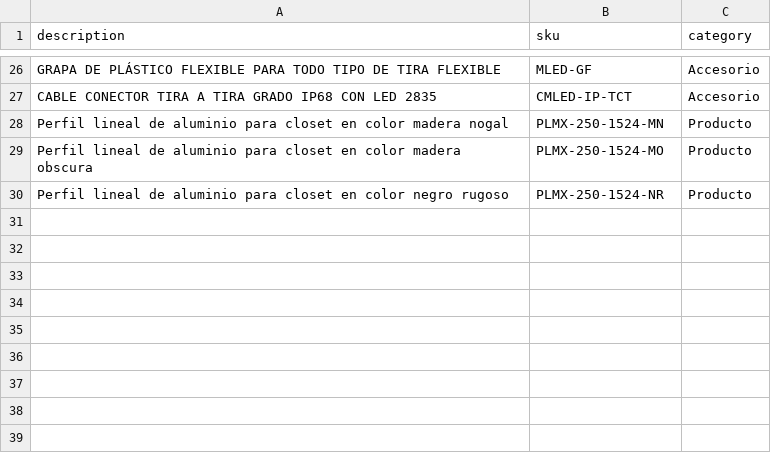
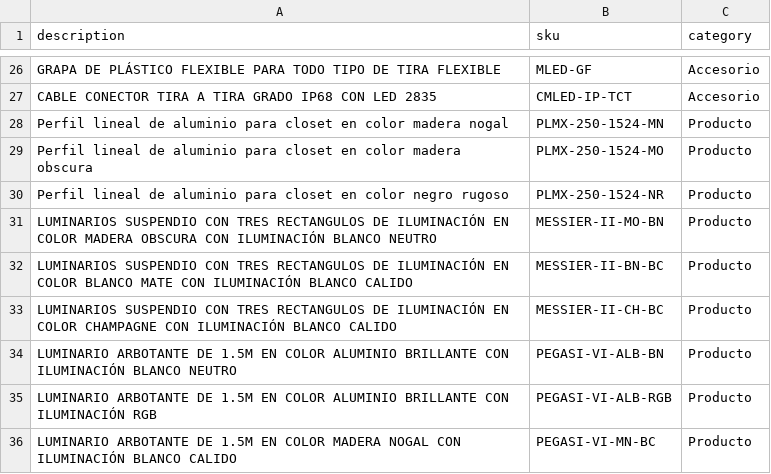
Before and after one commit to Mimicx/datasets, a CSV file: data/productsx.csv, drawn as a sheet; only a part is shown, gaps mark what is left out.

Commit message:
Update productsx.csv

```diff
--- a/data/productsx.csv
+++ b/data/productsx.csv
@@ -30 +30,7 @@ Perfil lineal de aluminio para closet en color madera obscura,PLMX-250-1524-MO,P
 Perfil lineal de aluminio para closet en color negro rugoso,PLMX-250-1524-NR,Producto
+LUMINARIOS SUSPENDIO CON TRES RECTANGULOS DE ILUMINACIÓN EN COLOR MADERA OBSCURA CON ILUMINACIÓN BLANCO NEUTRO,MESSIER-II-MO-BN,Producto
+LUMINARIOS SUSPENDIO CON TRES RECTANGULOS DE ILUMINACIÓN EN COLOR BLANCO MATE CON ILUMINACIÓN BLANCO CALIDO,MESSIER-II-BN-BC,Producto
+LUMINARIOS SUSPENDIO CON TRES RECTANGULOS DE ILUMINACIÓN EN COLOR CHAMPAGNE CON ILUMINACIÓN BLANCO CALIDO,MESSIER-II-CH-BC,Producto
+LUMINARIO ARBOTANTE DE 1.5M EN COLOR ALUMINIO BRILLANTE CON ILUMINACIÓN BLANCO NEUTRO,PEGASI-VI-ALB-BN,Producto
+LUMINARIO ARBOTANTE DE 1.5M EN COLOR ALUMINIO BRILLANTE CON ILUMINACIÓN RGB,PEGASI-VI-ALB-RGB,Producto
+LUMINARIO ARBOTANTE DE 1.5M EN COLOR MADERA NOGAL CON ILUMINACIÓN BLANCO CALIDO,PEGASI-VI-MN-BC,Producto
```
